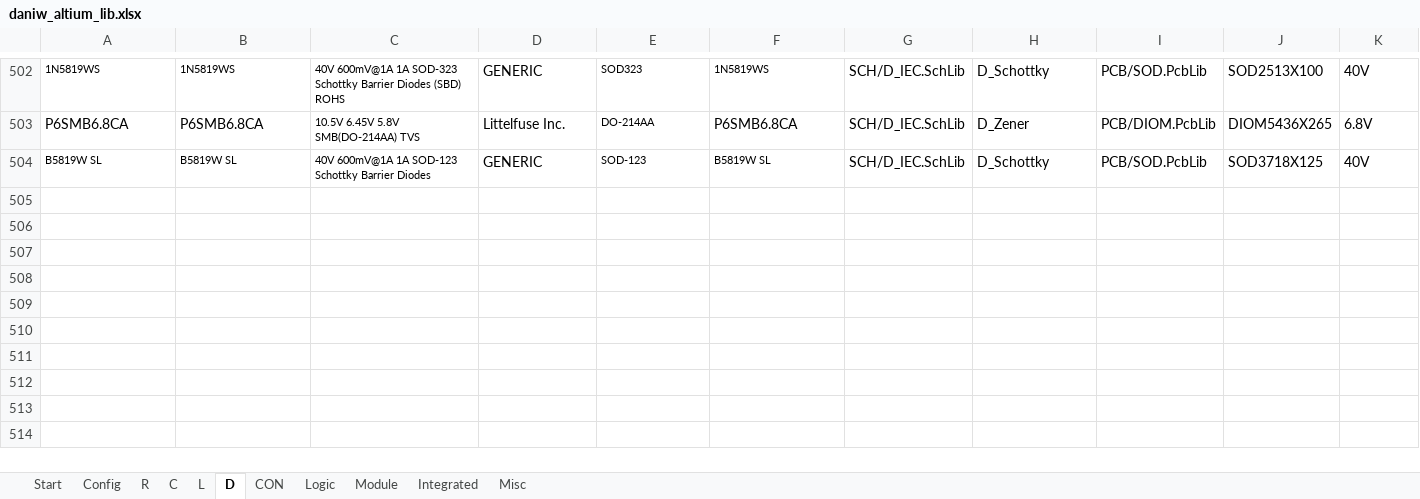
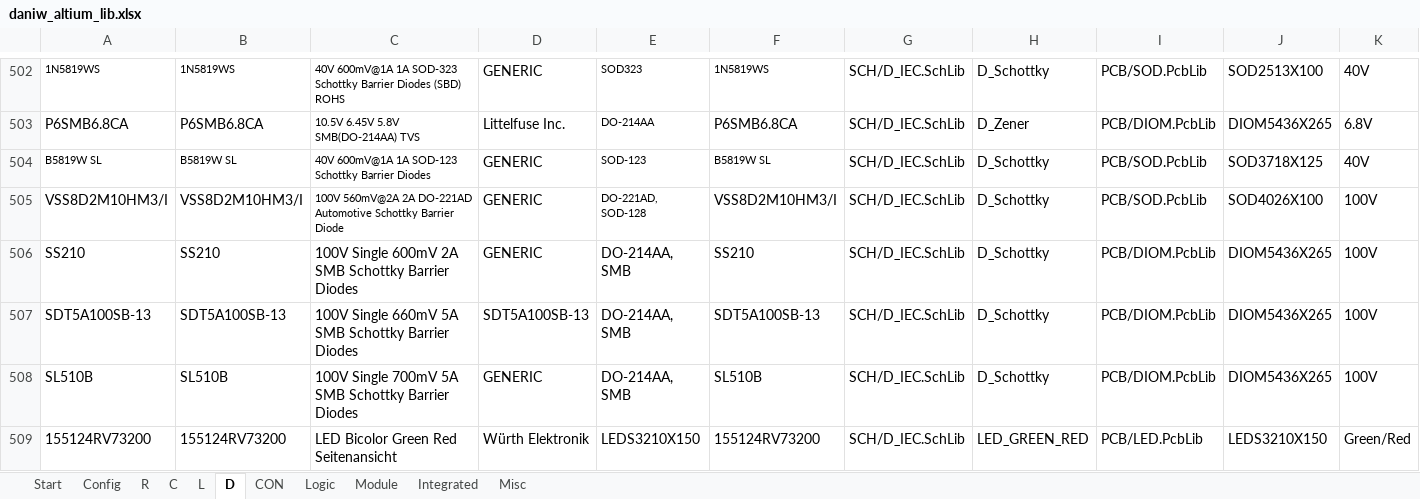
Before and after one commit to daniw/altium_lib, an Excel workbook: daniw_altium_lib.xlsx, sheet D, drawn as a sheet; only a part is shown, gaps mark what is left out; values as stored, in another font and other column widths than the file's, no borders; rows hold the shown columns only; the diff names each change by its address in the sheet, - before the commit and + after, or states it on an @@ line.

Commit message:
Added various capacitors, diodes, resistors and LEDs

```diff
--- a/daniw_altium_lib.xlsx (sheet D)
+++ b/daniw_altium_lib.xlsx (sheet D)
+row 505: VSS8D2M10HM3/I | VSS8D2M10HM3/I | 100V 560mV@2A 2A DO-221AD Automotive Schottky Barrier Diode | GENERIC | DO-221AD, SOD-128 | VSS8D2M10HM3/I | SCH/D_IEC.SchLib | D_Schottky | PCB/SOD.PcbLib | SOD4026X100 | 100V
+row 506: SS210 | SS210 | 100V Single 600mV 2A SMB Schottky Barrier Diodes | GENERIC | DO-214AA, SMB | SS210 | SCH/D_IEC.SchLib | D_Schottky | PCB/DIOM.PcbLib | DIOM5436X265 | 100V
+row 507: SDT5A100SB-13 | SDT5A100SB-13 | 100V Single 660mV 5A SMB Schottky Barrier Diodes | SDT5A100SB-13 | DO-214AA, SMB | SDT5A100SB-13 | SCH/D_IEC.SchLib | D_Schottky | PCB/DIOM.PcbLib | DIOM5436X265 | 100V
+row 508: SL510B | SL510B | 100V Single 700mV 5A SMB Schottky Barrier Diodes | GENERIC | DO-214AA, SMB | SL510B | SCH/D_IEC.SchLib | D_Schottky | PCB/DIOM.PcbLib | DIOM5436X265 | 100V
+row 509: 155124RV73200 | 155124RV73200 | LED Bicolor Green Red Seitenansicht | Würth Elektronik | LEDS3210X150 | 155124RV73200 | SCH/D_IEC.SchLib | LED_GREEN_RED | PCB/LED.PcbLib | LEDS3210X150 | Green/Red
```
Also changed, not shown: sheet C, sheet Misc, 4 other files.
